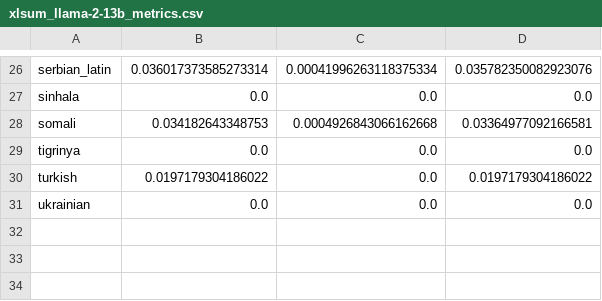
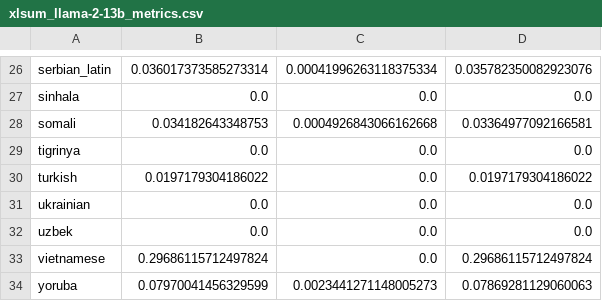
Before and after one commit to microsoft/MEGAVERSE, a CSV file: llama-2-13b-all-lang-eval/xlsum_llama-2-13b_metrics.csv, drawn as a sheet; only a part is shown, gaps mark what is left out; the diff names each change by its address in the sheet, - before the commit and + after, or states it on an @@ line.

```diff
--- a/llama-2-13b-all-lang-eval/xlsum_llama-2-13b_metrics.csv
+++ b/llama-2-13b-all-lang-eval/xlsum_llama-2-13b_metrics.csv
+row 32: uzbek | 0.0 | 0.0 | 0.0
+row 33: vietnamese | 0.29686115712497824 | 0.0 | 0.29686115712497824
+row 34: yoruba | 0.07970041456329599 | 0.0023441271148005273 | 0.07869281129060063
```
Also changed, not shown: 4 other files.
